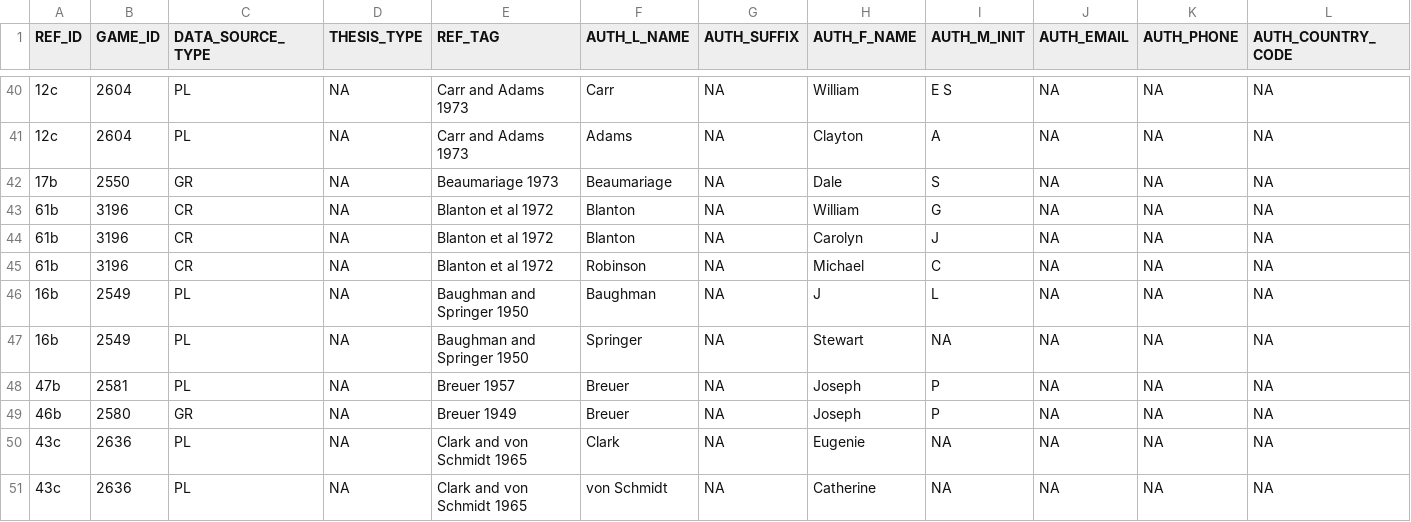
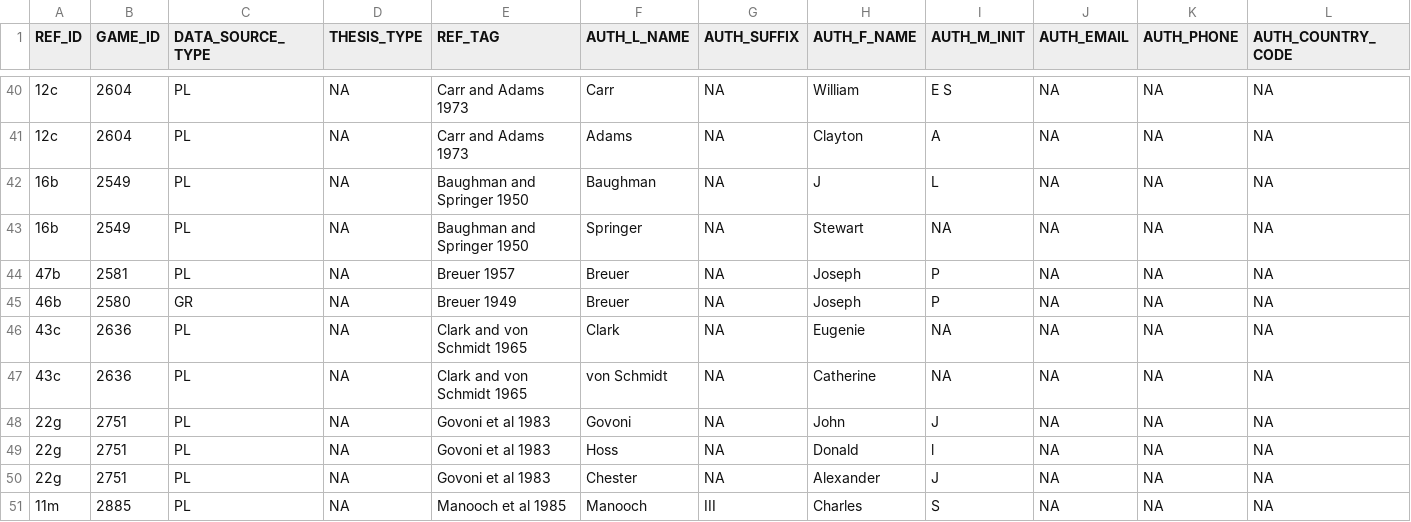
Before and after one commit to globalbioticinteractions/globalbioticinteractions, a CSV file: eol-globi-data-tool/src/main/resources/org/eol/globi/data/gomexsi/References.csv, drawn as a sheet; only a part is shown, gaps mark what is left out; the shorter side is filled out with more unchanged rows; rows hold the shown columns only; the diff names each change by its address in the sheet, - before the commit and + after, or states it on an @@ line.

Commit message:
removed duplicate GoMexSI references as suggested by Jim. fix issue #21.

```diff
--- a/eol-globi-data-tool/src/main/resources/org/eol/globi/data/gomexsi/References.csv
+++ b/eol-globi-data-tool/src/main/resources/org/eol/globi/data/gomexsi/References.csv
-row 42: 17b | 2550 | GR | NA | Beaumariage 1973 | Beaumariage | NA | Dale | S | NA | NA | NA
-row 43: 61b | 3196 | CR | NA | Blanton et al 1972 | Blanton | NA | William | G | NA | NA | NA
-row 44: 61b | 3196 | CR | NA | Blanton et al 1972 | Blanton | NA | Carolyn | J | NA | NA | NA
-row 45: 61b | 3196 | CR | NA | Blanton et al 1972 | Robinson | NA | Michael | C | NA | NA | NA
```
